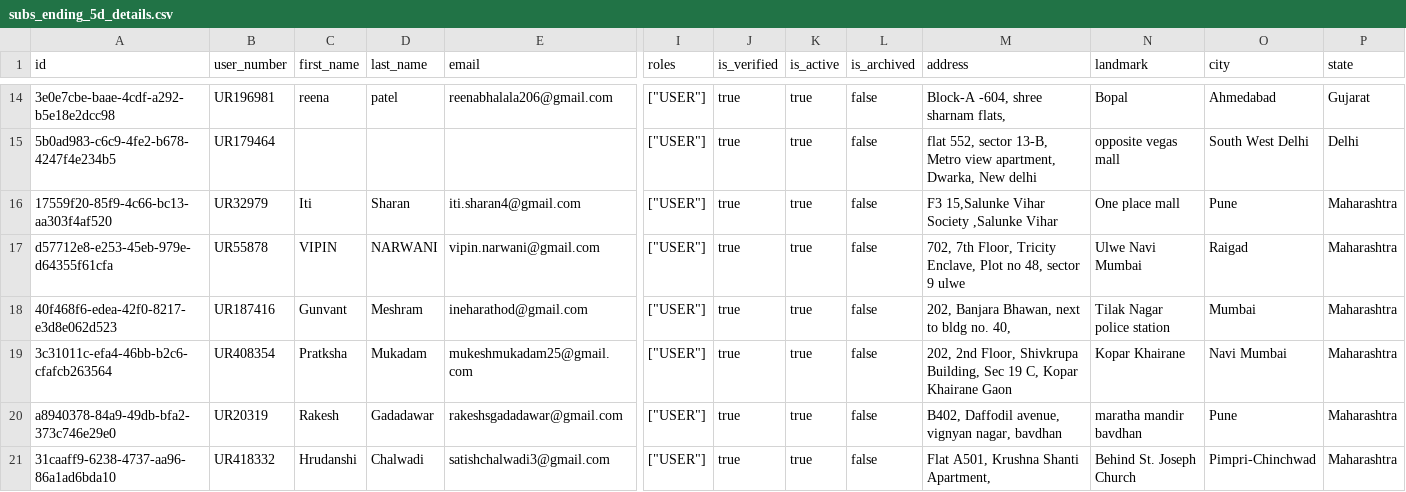
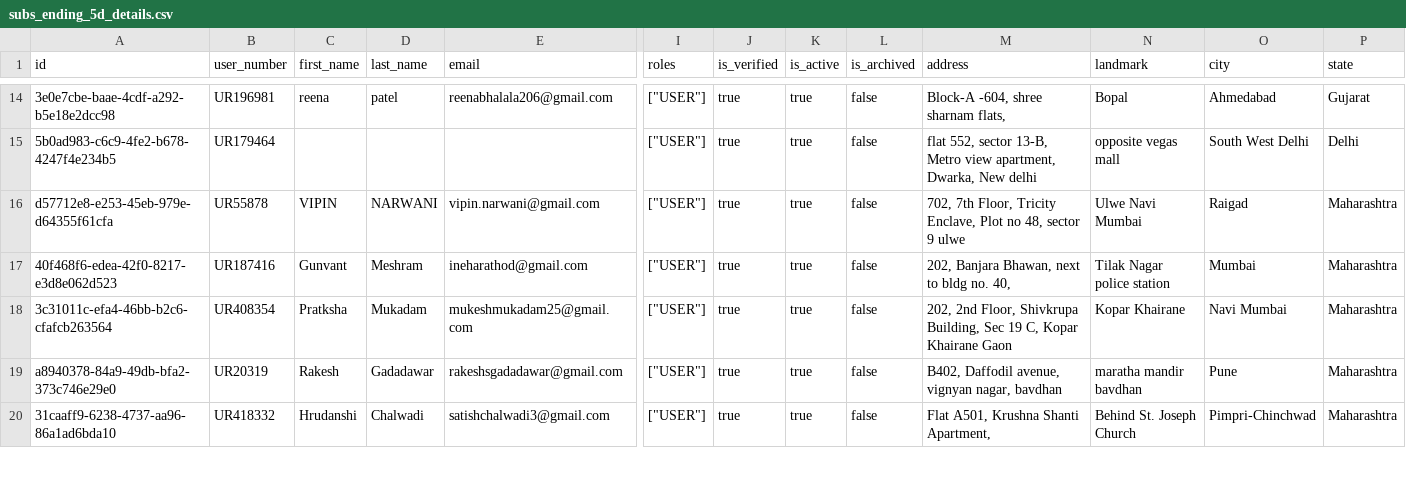
Before and after one commit to Amankr0402/Daily-Sales-Revenue-Report, a CSV file: data/subs_ending_5d_details.csv, drawn as a sheet; only a part is shown, gaps mark what is left out; rows hold the shown columns only; the diff names each change by its address in the sheet, - before the commit and + after, or states it on an @@ line.

Commit message:
chore(data): auto-sync sales data [2026-10-29 19:34 UTC]

```diff
--- a/data/subs_ending_5d_details.csv
+++ b/data/subs_ending_5d_details.csv
-row 16: 17559f20-85f9-4c66-bc13-aa303f4af520 | UR32979 | Iti | Sharan | iti.sharan4@gmail.com | ["USER"] | true | true | false | F3 15,Salunke Vihar Society ,Salunke Vihar | One place mall | Pune | Maharashtra
```
Also changed, not shown: data/inside_sales_details.csv, data/missed_leads_details.csv, 32 other files.
